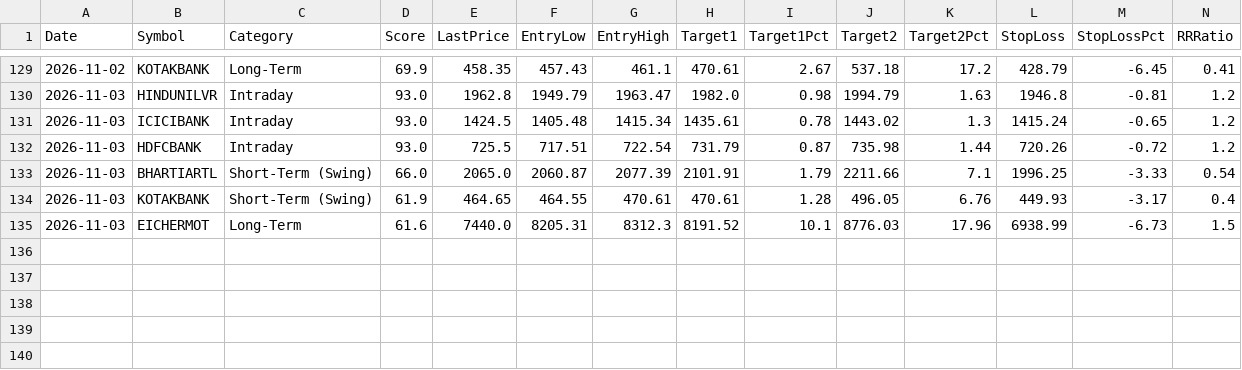
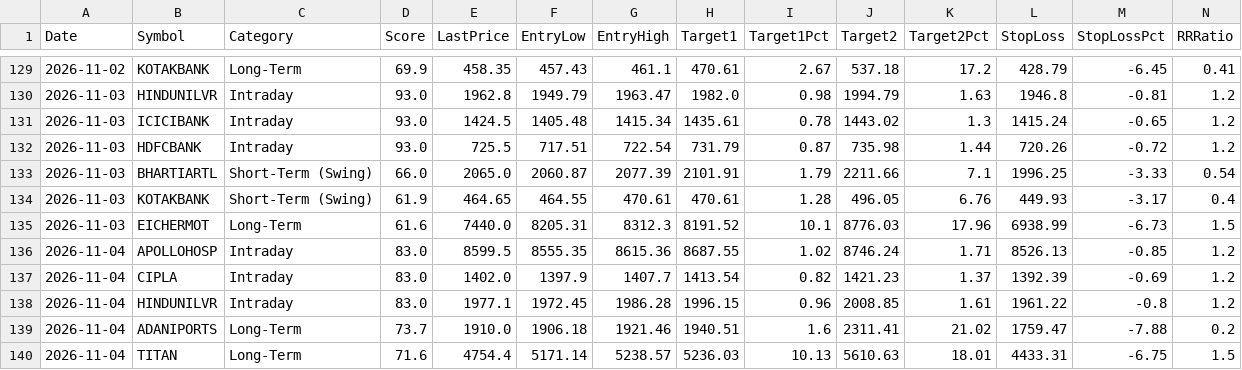
Before and after one commit to Shiva-maker-data/Shiva-Projects, a CSV file: tracking/daily_suggestions.csv, drawn as a sheet; only a part is shown, gaps mark what is left out; rows hold the shown columns only; the diff names each change by its address in the sheet, - before the commit and + after, or states it on an @@ line.

```diff
--- a/tracking/daily_suggestions.csv
+++ b/tracking/daily_suggestions.csv
+row 136: 2026-11-04 | APOLLOHOSP | Intraday | 83.0 | 8599.5 | 8555.35 | 8615.36 | 8687.55 | 1.02 | 8746.24 | 1.71 | 8526.13 | -0.85 | 1.2
+row 137: 2026-11-04 | CIPLA | Intraday | 83.0 | 1402.0 | 1397.9 | 1407.7 | 1413.54 | 0.82 | 1421.23 | 1.37 | 1392.39 | -0.69 | 1.2
+row 138: 2026-11-04 | HINDUNILVR | Intraday | 83.0 | 1977.1 | 1972.45 | 1986.28 | 1996.15 | 0.96 | 2008.85 | 1.61 | 1961.22 | -0.8 | 1.2
+row 139: 2026-11-04 | ADANIPORTS | Long-Term | 73.7 | 1910.0 | 1906.18 | 1921.46 | 1940.51 | 1.6 | 2311.41 | 21.02 | 1759.47 | -7.88 | 0.2
+row 140: 2026-11-04 | TITAN | Long-Term | 71.6 | 4754.4 | 5171.14 | 5238.57 | 5236.03 | 10.13 | 5610.63 | 18.01 | 4433.31 | -6.75 | 1.5
```
Also changed, not shown: tracking/resolutions.csv, 1 other file.
